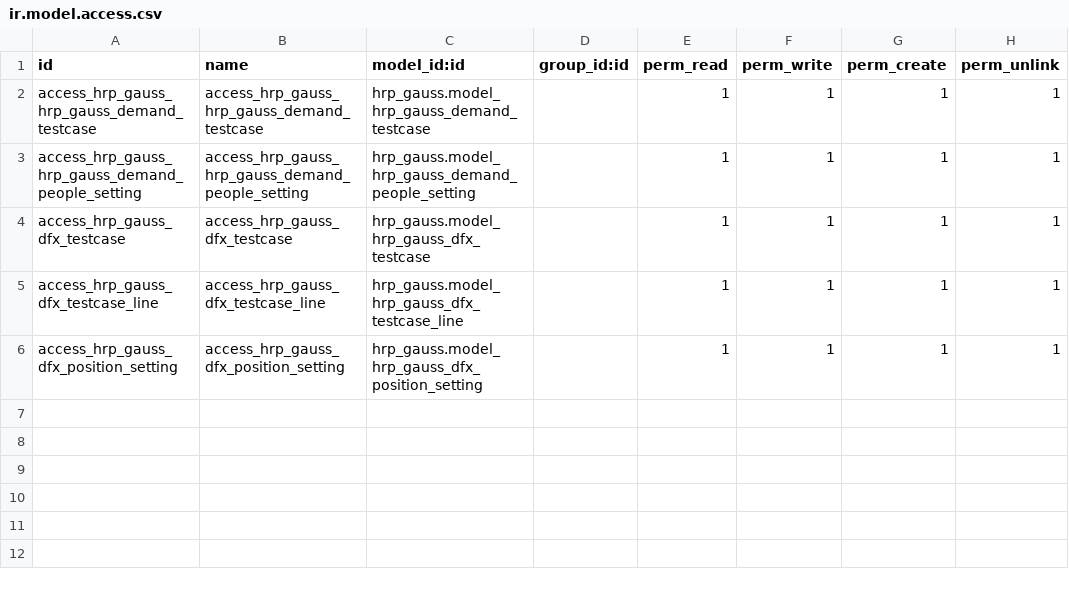
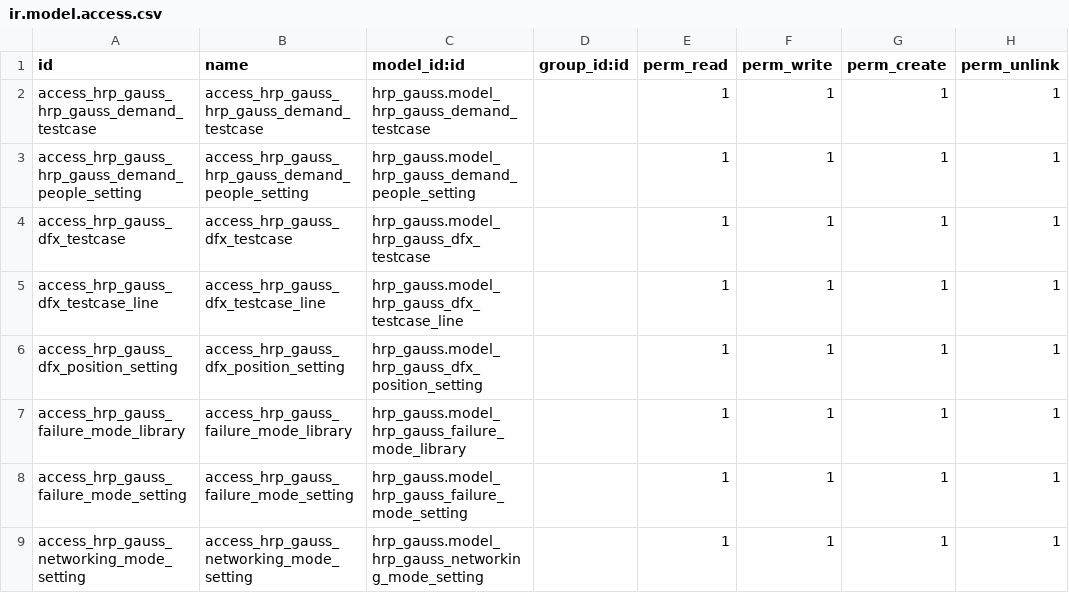
Before and after one commit to kavin-lee/testcase, a CSV file: security/ir.model.access.csv, drawn as a sheet; the diff names each change by its address in the sheet, - before the commit and + after, or states it on an @@ line.

Commit message:
hrp gauss:fault mode

```diff
--- a/security/ir.model.access.csv
+++ b/security/ir.model.access.csv
+row 7: access_hrp_gauss_failure_mode_library | access_hrp_gauss_failure_mode_library | hrp_gauss.model_hrp_gauss_failure_mode_library |  | 1 | 1 | 1 | 1
+row 8: access_hrp_gauss_failure_mode_setting | access_hrp_gauss_failure_mode_setting | hrp_gauss.model_hrp_gauss_failure_mode_setting |  | 1 | 1 | 1 | 1
+row 9: access_hrp_gauss_networking_mode_setting | access_hrp_gauss_networking_mode_setting | hrp_gauss.model_hrp_gauss_networking_mode_setting |  | 1 | 1 | 1 | 1
```
Also changed, not shown: 6 other files.
